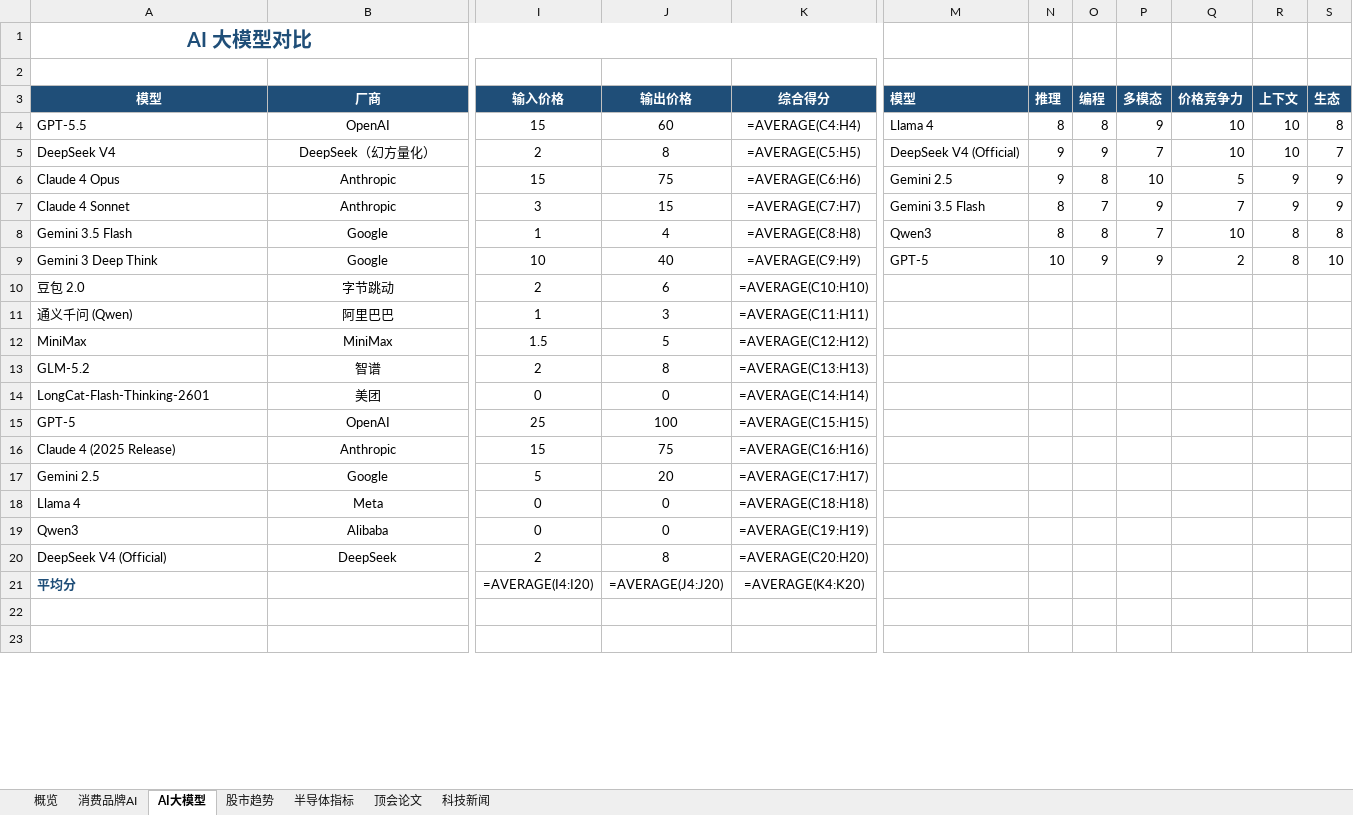
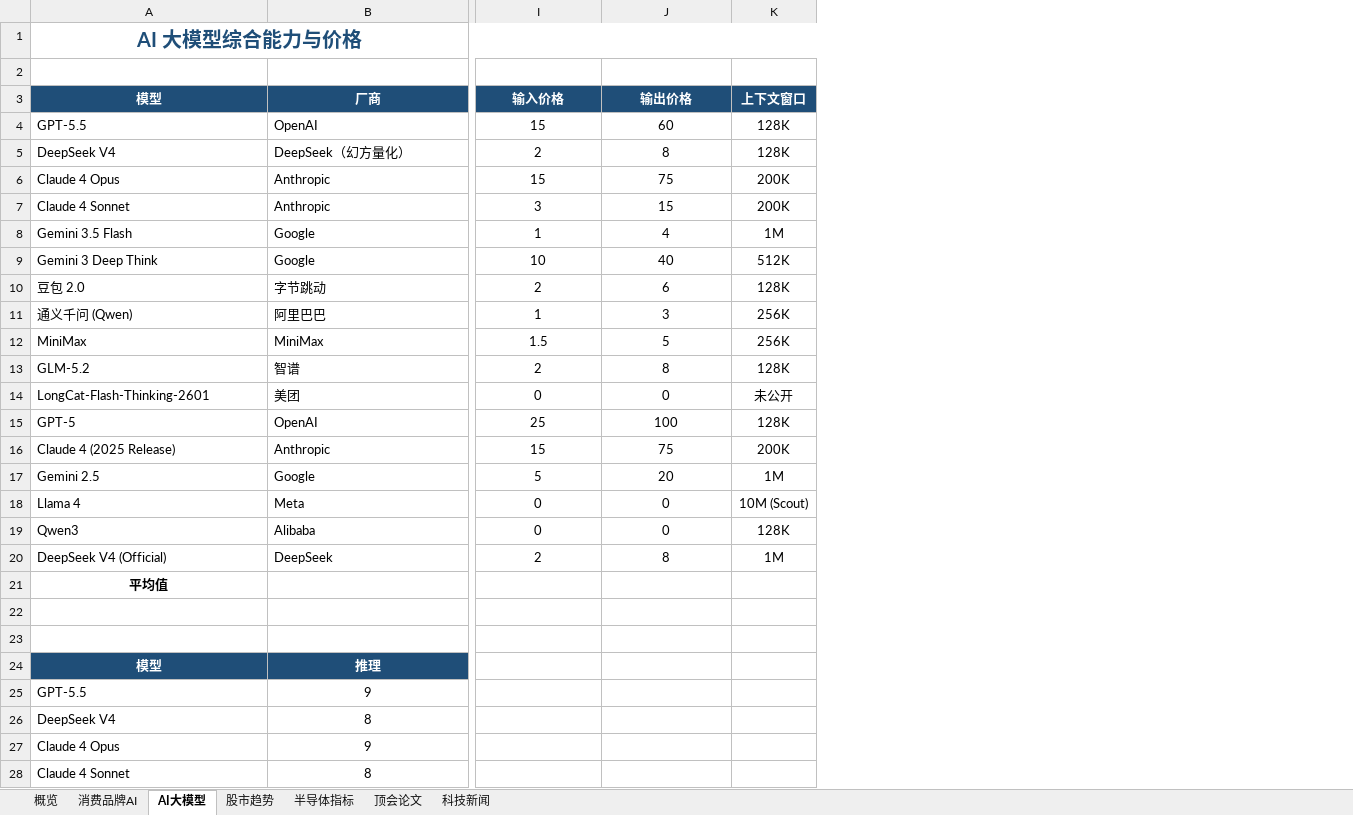
Before and after one commit to sjkncs/my-dev-favorites, an Excel workbook: favorites.xlsx, sheet AI大模型, drawn as a sheet; only a part is shown, gaps mark what is left out; values as stored, in another font and other column widths than the file's, no borders; formulas without a stored value are shown as written; charts and pictures and conditional formats not drawn; removed rows and columns are numbered as before the commit, all else as after; rows hold the shown columns only; the diff covers the shown part only; the diff names each change by its address in the sheet, - before the commit and + after, or states it on an @@ line.

```diff
--- a/favorites.xlsx (sheet AI大模型)
+++ b/favorites.xlsx (sheet AI大模型)
-column K (综合得分), rows 4-21: =AVERAGE(C4:H4) | =AVERAGE(C5:H5) | =AVERAGE(C6:H6) | =AVERAGE(C7:H7) | =AVERAGE(C8:H8) | =AVERAGE(C9:H9) | =AVERAGE(C10:H10) | =AVERAGE(C11:H11) | =AVERAGE(C12:H12) | =AVERAGE(C13:H13) | =AVERAGE(C14:H14) | =AVERAGE(C15:H15) | =AVERAGE(C16:H16) | =AVERAGE(C17:H17) | =AVERAGE(C18:H18) | =AVERAGE(C19:H19) | =AVERAGE(C20:H20) | =AVERAGE(K4:K20)
-column M (模型), rows 4-9: Llama 4 | DeepSeek V4 (Official) | Gemini 2.5 | Gemini 3.5 Flash | Qwen3 | GPT-5
-column N (推理), rows 4-9: 8 | 9 | 9 | 8 | 8 | 10
-column O (编程), rows 4-9: 8 | 9 | 8 | 7 | 8 | 9
-column P (多模态), rows 4-9: 9 | 7 | 10 | 9 | 7 | 9
-column Q (价格竞争力), rows 4-9: 10 | 10 | 5 | 7 | 10 | 2
-column R (上下文), rows 4-9: 10 | 10 | 9 | 9 | 8 | 8
-column S (生态), rows 4-9: 8 | 7 | 9 | 9 | 8 | 10
+column K (上下文窗口), rows 4-20: 128K | 128K | 200K | 200K | 1M | 512K | 128K | 256K | 256K | 128K | 未公开 | 128K | 200K | 1M | 10M (Scout) | 128K | 1M
-A1 (模型): AI 大模型对比
+A1 (模型): AI 大模型综合能力与价格
-B4:B20 alignment: center
+B4:B20 alignment: left
-A21 (模型): 平均分
+A21 (模型): 平均值
@@ A21 text colour: #1F4E78 → black, alignment: left → center @@
-I21 (输入价格): =AVERAGE(I4:I20)
+I21 (输入价格): (empty)
-J21 (输出价格): =AVERAGE(J4:J20)
+J21 (输出价格): (empty)
+row 24: 模型 | 推理
+row 25: GPT-5.5 | 9
+row 26: DeepSeek V4 | 8
+row 27: Claude 4 Opus | 9
+row 28: Claude 4 Sonnet | 8
```
Also changed, not shown: 2 added rows, 11 removed rows, 1 removed column, 54 edited cells and cell formats elsewhere in this sheet, sheet 科技新闻, sheet 消费品牌AI, sheet 顶会论文, sheet 半导体指标, sheet 概览, sheet 股市趋势, charts or pictures, 12 other files.
